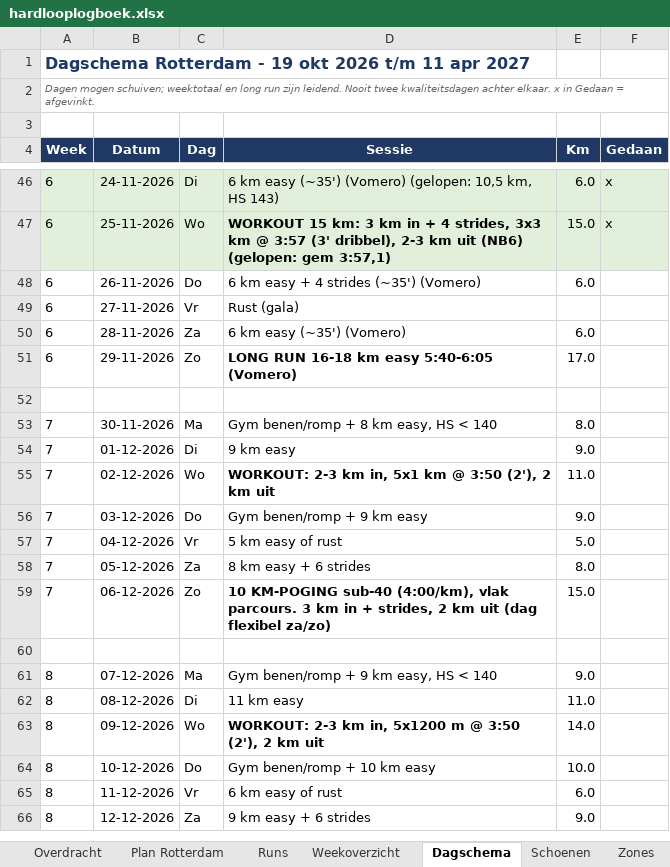
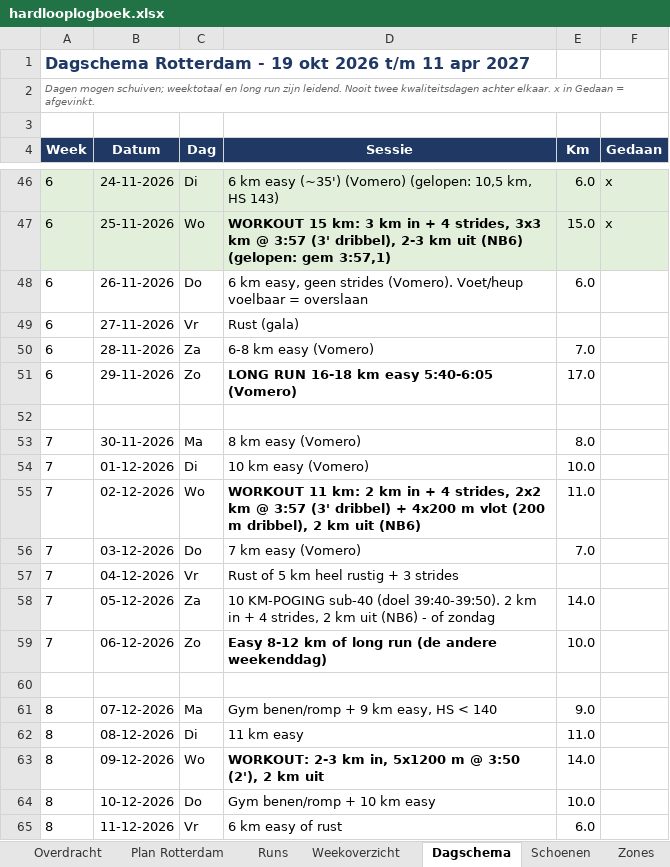
Before and after one commit to fkleinobbink/Garmin, an Excel workbook: logboek/hardlooplogboek.xlsx, sheet Dagschema, drawn as a sheet; only a part is shown, gaps mark what is left out; the shorter side is filled out with more unchanged rows; values as stored, in another font and other column widths than the file's, no borders; the diff names each change by its address in the sheet, - before the commit and + after, or states it on an @@ line.

```diff
--- a/logboek/hardlooplogboek.xlsx (sheet Dagschema)
+++ b/logboek/hardlooplogboek.xlsx (sheet Dagschema)
-D48 (Sessie): 6 km easy + 4 strides (~35') (Vomero)
+D48 (Sessie): 6 km easy, geen strides (Vomero). Voet/heup voelbaar = overslaan
-D50 (Sessie): 6 km easy (~35') (Vomero)
+D50 (Sessie): 6-8 km easy (Vomero)
-E50 (Km): 6.0
+E50 (Km): 7.0
-D53 (Sessie): Gym benen/romp + 8 km easy, HS < 140
+D53 (Sessie): 8 km easy (Vomero)
-D54 (Sessie): 9 km easy
+D54 (Sessie): 10 km easy (Vomero)
-E54 (Km): 9.0
+E54 (Km): 10.0
-D55 (Sessie): WORKOUT: 2-3 km in, 5x1 km @ 3:50 (2'), 2 km uit
+D55 (Sessie): WORKOUT 11 km: 2 km in + 4 strides, 2x2 km @ 3:57 (3' dribbel) + 4x200 m vlot (200 m dribbel), 2 km uit (NB6)
-D56 (Sessie): Gym benen/romp + 9 km easy
+D56 (Sessie): 7 km easy (Vomero)
-E56 (Km): 9.0
+E56 (Km): 7.0
-D57 (Sessie): 5 km easy of rust
+D57 (Sessie): Rust of 5 km heel rustig + 3 strides
-E57 (Km): 5.0
+E57 (Km): (empty)
-D58 (Sessie): 8 km easy + 6 strides
+D58 (Sessie): 10 KM-POGING sub-40 (doel 39:40-39:50). 2 km in + 4 strides, 2 km uit (NB6) - of zondag
-E58 (Km): 8.0
+E58 (Km): 14.0
-D59 (Sessie): 10 KM-POGING sub-40 (4:00/km), vlak parcours. 3 km in + strides, 2 km uit (dag flexibel za/zo)
+D59 (Sessie): Easy 8-12 km of long run (de andere weekenddag)
-E59 (Km): 15.0
+E59 (Km): 10.0
```
Also changed, not shown: sheet Plan Rotterdam, sheet Weekoverzicht.
